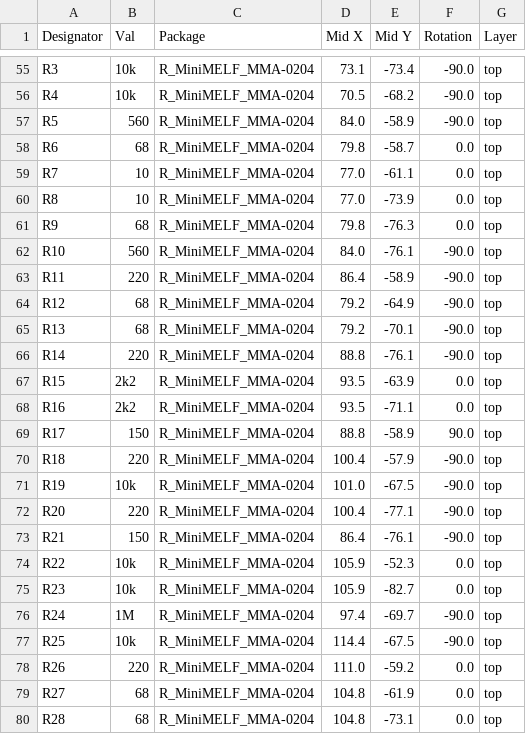
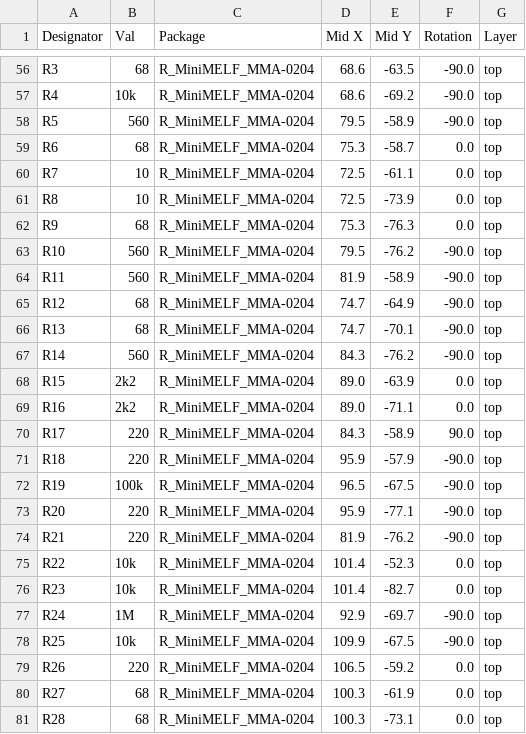
Before and after one commit to Ariamelon/Mirza, a CSV file: Production/CPL-Mirza.csv, drawn as a sheet; only a part is shown, gaps mark what is left out; addresses are those after the commit; the diff covers the shown part only; the diff names each change by its address in the sheet, - before the commit and + after, or states it on an @@ line.

```diff
--- a/Production/CPL-Mirza.csv
+++ b/Production/CPL-Mirza.csv
-B56 (Val): 10k
+B56 (Val): 68
-D56 (Mid X): 73.1
+D56 (Mid X): 68.6
-E56 (Mid Y): -73.4
+E56 (Mid Y): -63.5
-D57 (Mid X): 70.5
+D57 (Mid X): 68.6
-E57 (Mid Y): -68.2
+E57 (Mid Y): -69.2
-D58 (Mid X): 84.0
+D58 (Mid X): 79.5
-D59 (Mid X): 79.8
+D59 (Mid X): 75.3
-D60:D61 (Mid X): 77.0
+D60:D61 (Mid X): 72.5
-D62 (Mid X): 79.8
+D62 (Mid X): 75.3
-D63 (Mid X): 84.0
+D63 (Mid X): 79.5
-E63 (Mid Y): -76.1
+E63 (Mid Y): -76.2
-B64 (Val): 220
+B64 (Val): 560
-D64 (Mid X): 86.4
+D64 (Mid X): 81.9
-D65:D66 (Mid X): 79.2
+D65:D66 (Mid X): 74.7
-B67 (Val): 220
+B67 (Val): 560
-D67 (Mid X): 88.8
+D67 (Mid X): 84.3
-E67 (Mid Y): -76.1
+E67 (Mid Y): -76.2
-D68:D69 (Mid X): 93.5
+D68:D69 (Mid X): 89.0
-B70 (Val): 150
+B70 (Val): 220
-D70 (Mid X): 88.8
+D70 (Mid X): 84.3
-D71 (Mid X): 100.4
+D71 (Mid X): 95.9
-B72 (Val): 10k
+B72 (Val): 100k
-D72 (Mid X): 101.0
+D72 (Mid X): 96.5
-D73 (Mid X): 100.4
+D73 (Mid X): 95.9
-B74 (Val): 150
+B74 (Val): 220
-D74 (Mid X): 86.4
+D74 (Mid X): 81.9
-E74 (Mid Y): -76.1
+E74 (Mid Y): -76.2
-D75:D76 (Mid X): 105.9
+D75:D76 (Mid X): 101.4
-D77 (Mid X): 97.4
+D77 (Mid X): 92.9
-D78 (Mid X): 114.4
+D78 (Mid X): 109.9
-D79 (Mid X): 111.0
+D79 (Mid X): 106.5
-D80:D81 (Mid X): 104.8
+D80:D81 (Mid X): 100.3
```
Also changed, not shown: 3 added rows, 2 removed rows and 100 edited cells elsewhere in this file, Production/BOM-Mirza.csv, 13 other files.
